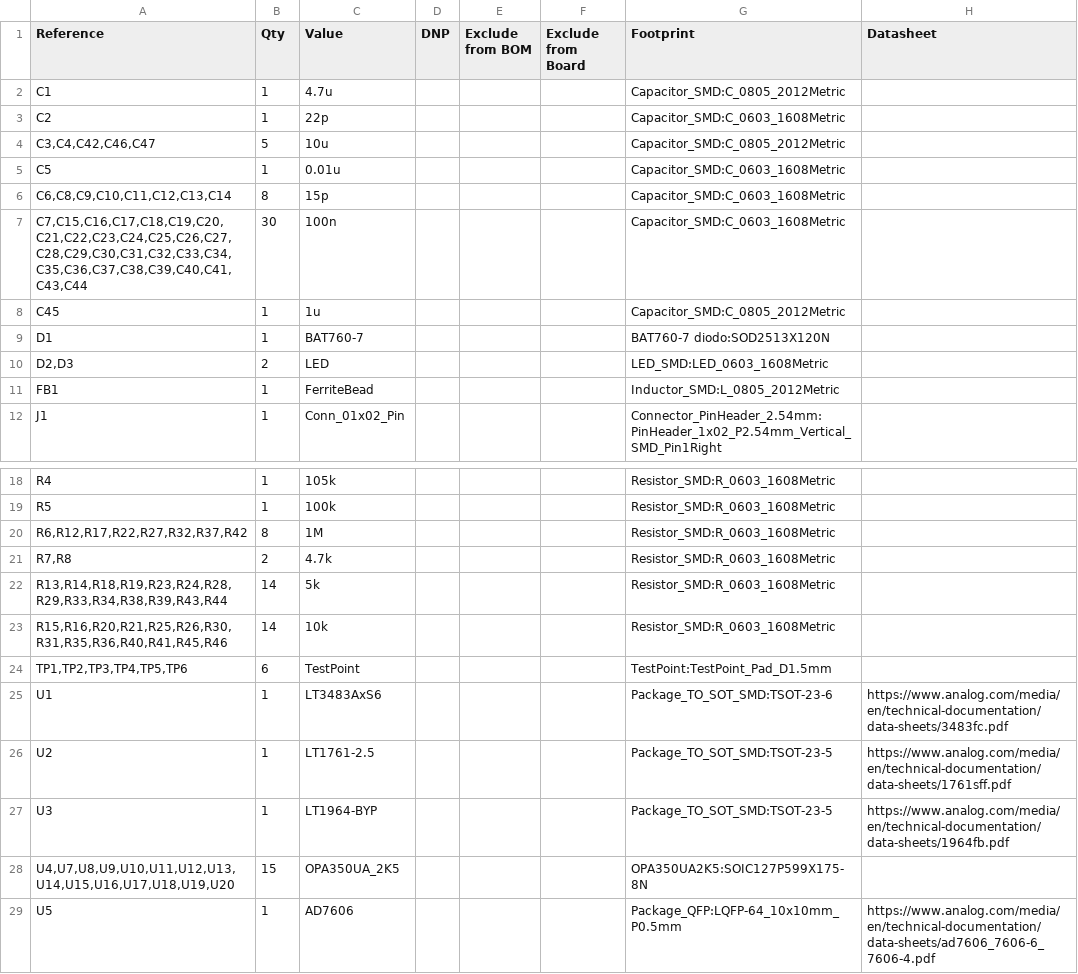
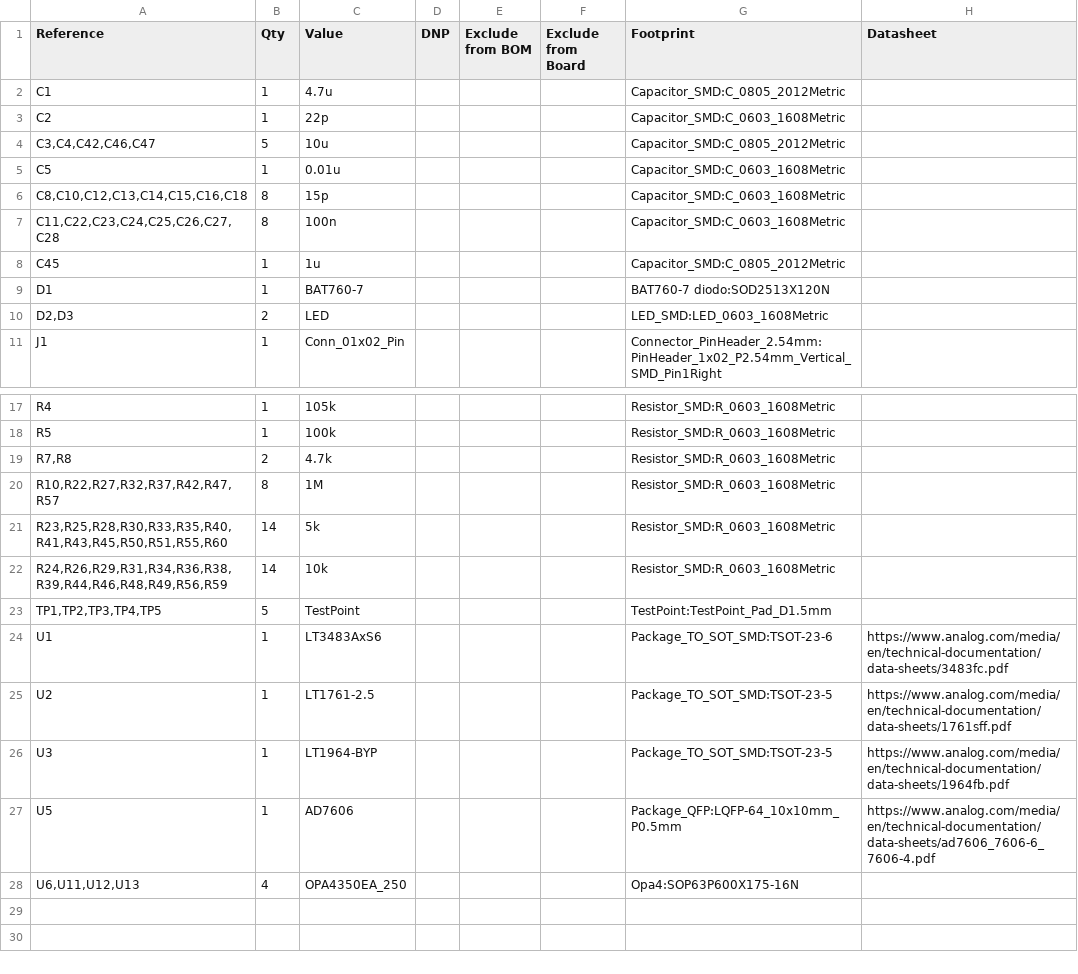
Before and after one commit to ciasduhnvuerueffh634549/PCB-TESI-ODINO, a CSV file: PCB/PCB v2.csv, drawn as a sheet; only a part is shown, gaps mark what is left out.

```diff
--- a/PCB/PCB v2.csv
+++ b/PCB/PCB v2.csv
@@ -5,4 +5,4 @@
 "C5","1","0.01u","","","","Capacitor_SMD:C_0603_1608Metric",""
-"C6,C8,C9,C10,C11,C12,C13,C14","8","15p","","","","Capacitor_SMD:C_0603_1608Metric",""
-"C7,C15,C16,C17,C18,C19,C20,C21,C22,C23,C24,C25,C26,C27,C28,C29,C30,C31,C32,C33,C34,C35,C36,C37,C38,C39,C40,C41,C43,C44","30","100n","","","","Capacitor_SMD:C_0603_1608Metric",""
+"C8,C10,C12,C13,C14,C15,C16,C18","8","15p","","","","Capacitor_SMD:C_0603_1608Metric",""
+"C11,C22,C23,C24,C25,C26,C27,C28","8","100n","","","","Capacitor_SMD:C_0603_1608Metric",""
 "C45","1","1u","","","","Capacitor_SMD:C_0805_2012Metric",""
@@ -10,3 +10,2 @@
 "D2,D3","2","LED","","","","LED_SMD:LED_0603_1608Metric",""
-"FB1","1","FerriteBead","","","","Inductor_SMD:L_0805_2012Metric",""
 "J1","1","Conn_01x02_Pin","","","","Connector_PinHeader_2.54mm:PinHeader_1x02_P2.54mm_Vertical_SMD_Pin1Right",""
@@ -19,7 +18,7 @@
 "R5","1","100k","","","","Resistor_SMD:R_0603_1608Metric",""
-"R6,R12,R17,R22,R27,R32,R37,R42","8","1M","","","","Resistor_SMD:R_0603_1608Metric",""
 "R7,R8","2","4.7k","","","","Resistor_SMD:R_0603_1608Metric",""
-"R13,R14,R18,R19,R23,R24,R28,R29,R33,R34,R38,R39,R43,R44","14","5k","","","","Resistor_SMD:R_0603_1608Metric",""
-"R15,R16,R20,R21,R25,R26,R30,R31,R35,R36,R40,R41,R45,R46","14","10k","","","","Resistor_SMD:R_0603_1608Metric",""
-"TP1,TP2,TP3,TP4,TP5,TP6","6","TestPoint","","","","TestPoint:TestPoint_Pad_D1.5mm",""
+"R10,R22,R27,R32,R37,R42,R47,R57","8","1M","","","","Resistor_SMD:R_0603_1608Metric",""
+"R23,R25,R28,R30,R33,R35,R40,R41,R43,R45,R50,R51,R55,R60","14","5k","","","","Resistor_SMD:R_0603_1608Metric",""
+"R24,R26,R29,R31,R34,R36,R38,R39,R44,R46,R48,R49,R56,R59","14","10k","","","","Resistor_SMD:R_0603_1608Metric",""
+"TP1,TP2,TP3,TP4,TP5","5","TestPoint","","","","TestPoint:TestPoint_Pad_D1.5mm",""
 "U1","1","LT3483AxS6","","","","Package_TO_SOT_SMD:TSOT-23-6","https://www.analog.com/media/en/technical-documentation/data-sheets/3483fc.pdf"
@@ -27,3 +26,3 @@
 "U3","1","LT1964-BYP","","","","Package_TO_SOT_SMD:TSOT-23-5","https://www.analog.com/media/en/technical-documentation/data-sheets/1964fb.pdf"
-"U4,U7,U8,U9,U10,U11,U12,U13,U14,U15,U16,U17,U18,U19,U20","15","OPA350UA_2K5","","","","OPA350UA2K5:SOIC127P599X175-8N",""
 "U5","1","AD7606","","","","Package_QFP:LQFP-64_10x10mm_P0.5mm","https://www.analog.com/media/en/technical-documentation/data-sheets/ad7606_7606-6_7606-4.pdf"
+"U6,U11,U12,U13","4","OPA4350EA_250","","","","Opa4:SOP63P600X175-16N",""
```
Also changed, not shown: 4 other files.
